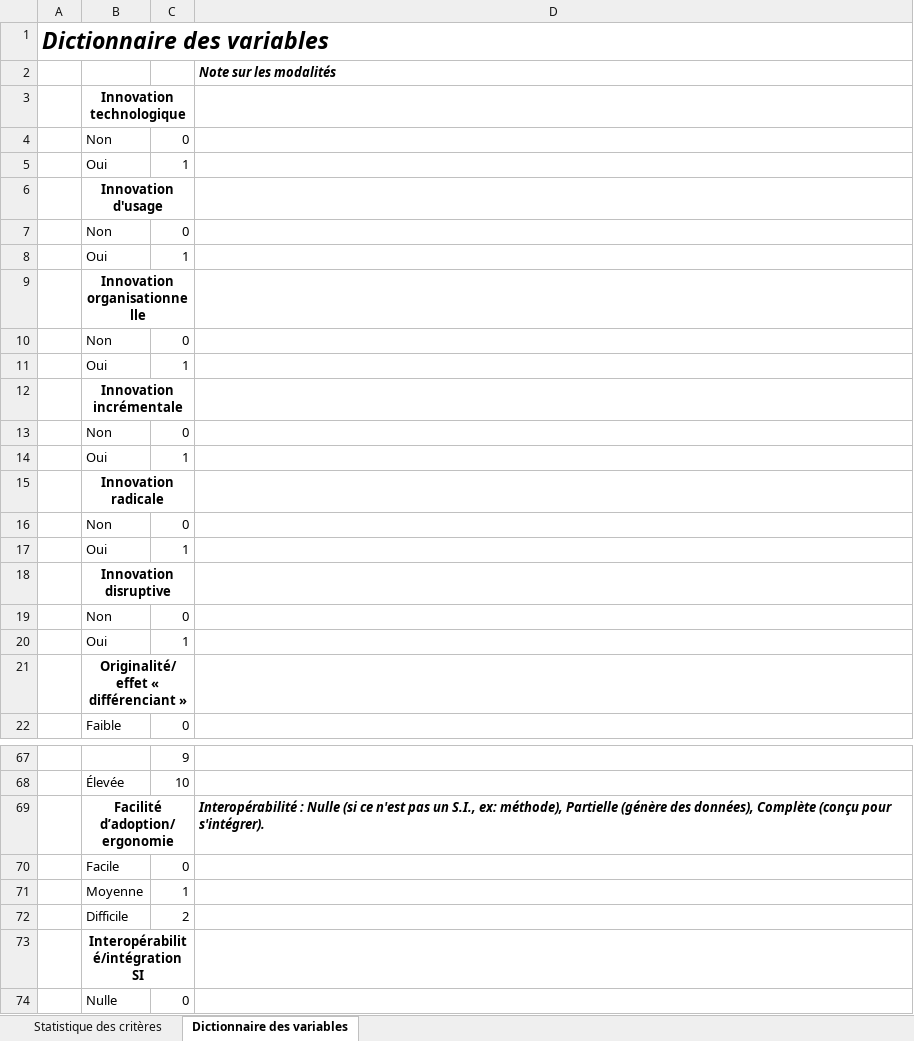
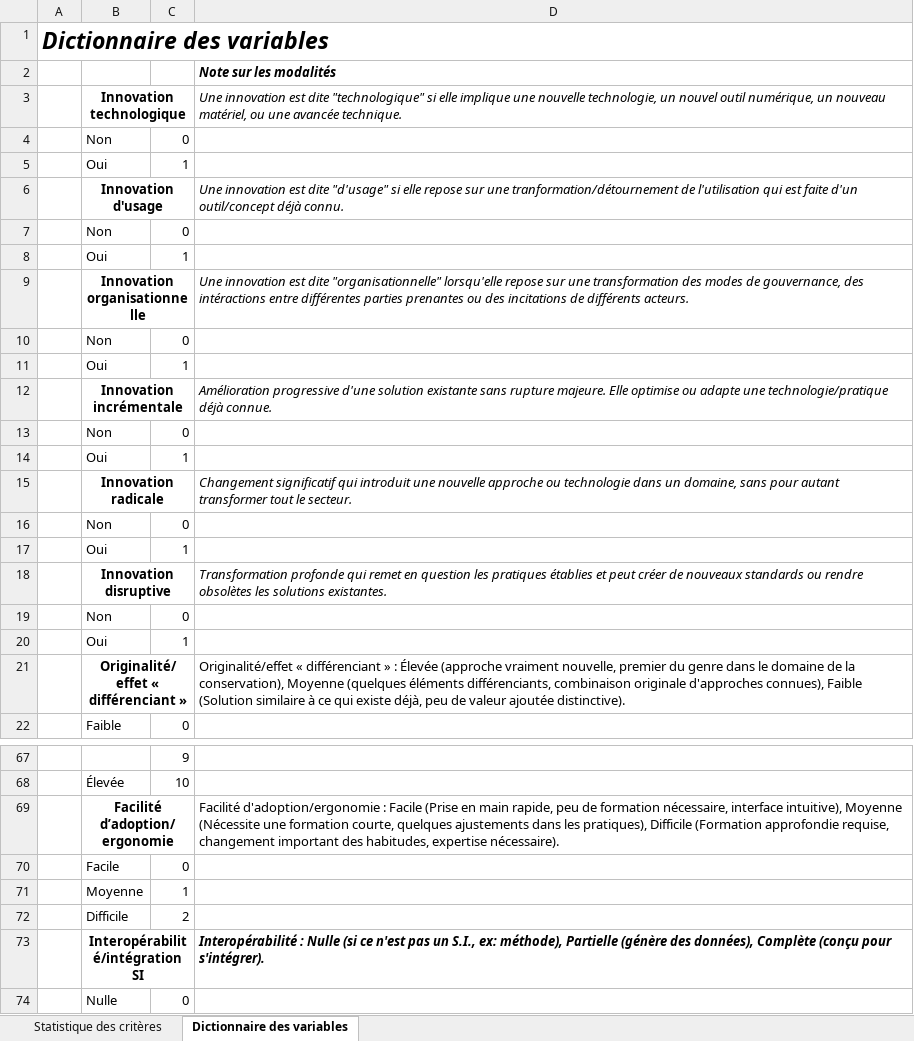
Before and after one commit to FAVIERPaul/tableau-bord-innovations-WWF, an Excel workbook: Stats du rapport.xlsx, sheet Dictionnaire des variables, drawn as a sheet; only a part is shown, gaps mark what is left out; values as stored, in another font and other column widths than the file's, no borders; the diff covers the shown part only; the diff names each change by its address in the sheet, - before the commit and + after, or states it on an @@ line.

Commit message:
ajout des onglets de veille optimisé, retour d'exp par pg, amelioration du visuel

```diff
--- a/Stats du rapport.xlsx (sheet Dictionnaire des variables)
+++ b/Stats du rapport.xlsx (sheet Dictionnaire des variables)
-D3: (empty)
+D3: Une innovation est dite "technologique" si elle implique une nouvelle technologie, un nouvel outil numérique, un nouveau matériel, ou une avancée technique.
-D6: (empty)
+D6: Une innovation est dite "d'usage" si elle repose sur une tranformation/détournement de l'utilisation qui est faite d'un outil/concept déjà connu.
-D9: (empty)
+D9: Une innovation est dite "organisationnelle" lorsqu'elle repose sur une transformation des modes de gouvernance, des intéractions entre différentes parties prenantes ou des incitations de différents acteurs.
-D12: (empty)
+D12: Amélioration progressive d'une solution existante sans rupture majeure. Elle optimise ou adapte une technologie/pratique déjà connue.
-D15: (empty)
+D15: Changement significatif qui introduit une nouvelle approche ou technologie dans un domaine, sans pour autant transformer tout le secteur.
-D18: (empty)
+D18: Transformation profonde qui remet en question les pratiques établies et peut créer de nouveaux standards ou rendre obsolètes les solutions existantes.
-D21: (empty)
+D21: Originalité/effet « différenciant » : Élevée (approche vraiment nouvelle, premier du genre dans le domaine de la conservation), Moyenne (quelques éléments différenciants, combinaison originale d'approches connues), Faible (Solution similaire à ce qui existe déjà, peu de valeur ajoutée distinctive).
-D69: Interopérabilité : Nulle (si ce n'est pas un S.I., ex: méthode), Partielle (génère des données), Complète (conçu pour s'intégrer).
+D69: Facilité d'adoption/ergonomie : Facile (Prise en main rapide, peu de formation nécessaire, interface intuitive), Moyenne (Nécessite une formation courte, quelques ajustements dans les pratiques), Difficile (Formation approfondie requise, changement important des habitudes, expertise nécessaire).
@@ D69 bold: on → off, italic: on → off @@
-D73: (empty)
+D73: Interopérabilité : Nulle (si ce n'est pas un S.I., ex: méthode), Partielle (génère des données), Complète (conçu pour s'intégrer).
```
Also changed, not shown: 7 edited cells elsewhere in this sheet, sheet Statistique des critères, hidden cells, 4 other files.
